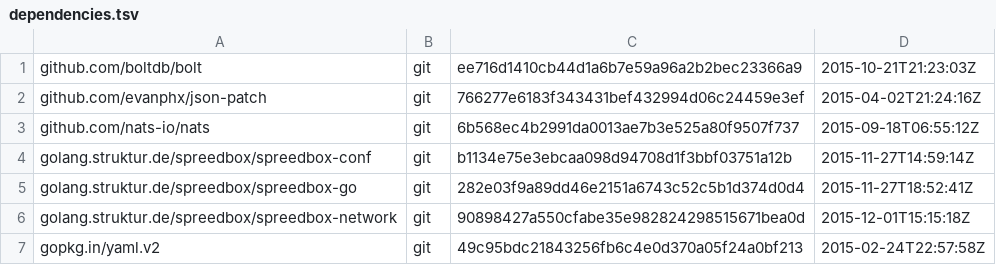
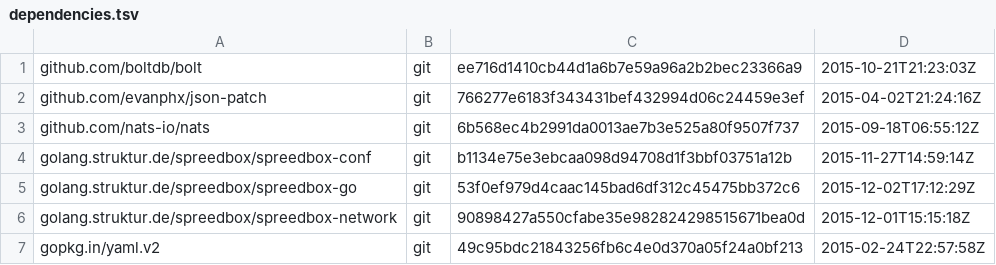
Before and after one commit to skyformat99/spreedbox-wlan, a TSV file: dependencies.tsv, drawn as a sheet.

Commit message:
Updated dependencies.

```diff
--- a/dependencies.tsv
+++ b/dependencies.tsv
@@ -4,3 +4,3 @@ github.com/nats-io/nats	git	6b568ec4b2991da0013ae7b3e525a80f9507f737	2015-09-18T
 golang.struktur.de/spreedbox/spreedbox-conf	git	b1134e75e3ebcaa098d94708d1f3bbf03751a12b	2015-11-27T14:59:14Z
-golang.struktur.de/spreedbox/spreedbox-go	git	282e03f9a89dd46e2151a6743c52c5b1d374d0d4	2015-11-27T18:52:41Z
+golang.struktur.de/spreedbox/spreedbox-go	git	53f0ef979d4caac145bad6df312c45475bb372c6	2015-12-02T17:12:29Z
 golang.struktur.de/spreedbox/spreedbox-network	git	90898427a550cfabe35e982824298515671bea0d	2015-12-01T15:15:18Z
```
